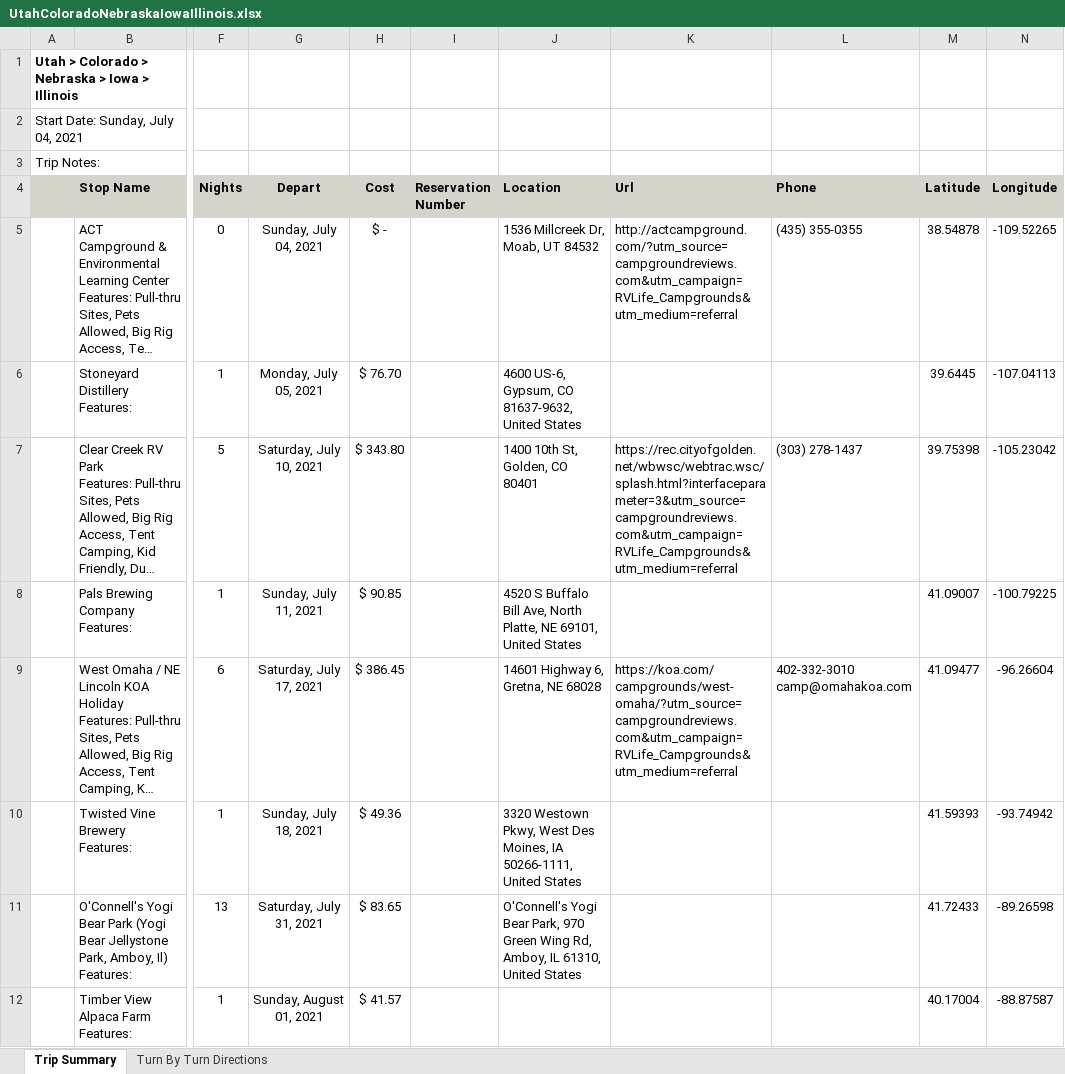
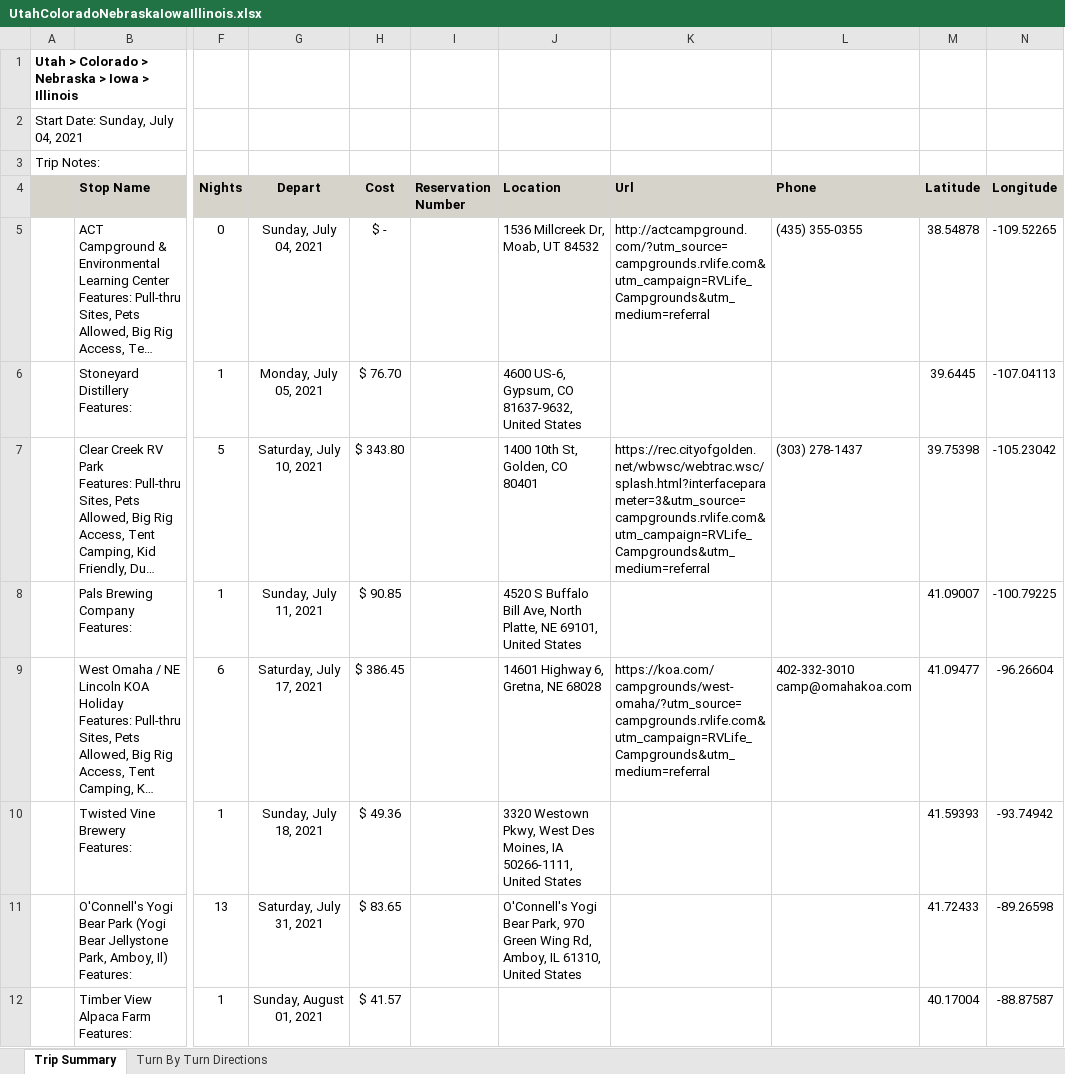
Before and after one commit to trevoreyre/llama-llama-adventure, an Excel workbook: places/UtahColoradoNebraskaIowaIllinois.xlsx, sheet Trip Summary, drawn as a sheet; only a part is shown, gaps mark what is left out; long unchanged cells end in …; values as stored, in another font and other column widths than the file's, no borders; the diff covers the shown part only; the diff names each change by its address in the sheet, - before the commit and + after, or states it on an @@ line.

```diff
--- a/places/UtahColoradoNebraskaIowaIllinois.xlsx (sheet Trip Summary)
+++ b/places/UtahColoradoNebraskaIowaIllinois.xlsx (sheet Trip Summary)
-K5 (Url): http://actcampground.com/?utm_source=campgroundreviews.com&utm_campaign=RVLife_Campgrounds&utm_medium=referral
+K5 (Url): http://actcampground.com/?utm_source=campgrounds.rvlife.com&utm_campaign=RVLife_Campgrounds&utm_medium=referral
-K7 (Url): https://rec.cityofgolden.net/wbwsc/webtrac.wsc/splash.html?interfaceparameter=3&utm_source=campgroundreviews.com&utm_campaign=RVLife_Campgrounds&utm_medium=referral
+K7 (Url): https://rec.cityofgolden.net/wbwsc/webtrac.wsc/splash.html?interfaceparameter=3&utm_source=campgrounds.rvlife.com&utm_campaign=RVLife_Campgrounds&utm_medium=referral
-K9 (Url): https://koa.com/campgrounds/west-omaha/?utm_source=campgroundreviews.com&utm_campaign=RVLife_Campgrounds&utm_medium=referral
+K9 (Url): https://koa.com/campgrounds/west-omaha/?utm_source=campgrounds.rvlife.com&utm_campaign=RVLife_Campgrounds&utm_medium=referral
```
Also changed, not shown: 12 added rows, 1 removed row and 32 edited cells elsewhere in this sheet, sheet Turn By Turn Directions, formulas that keep their value, 8 other files.
